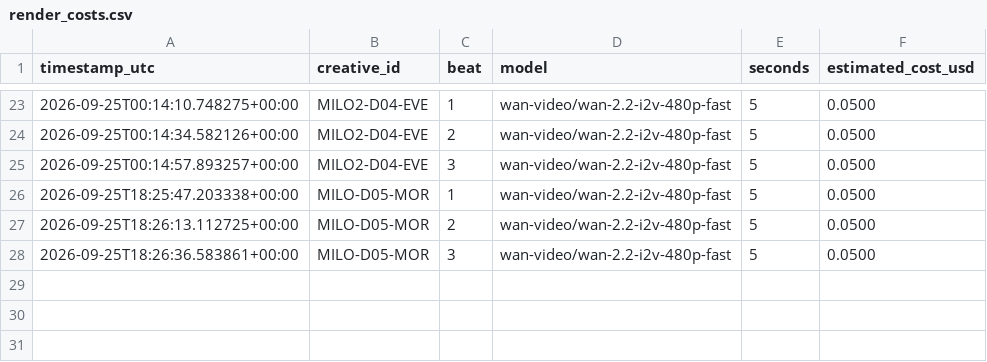
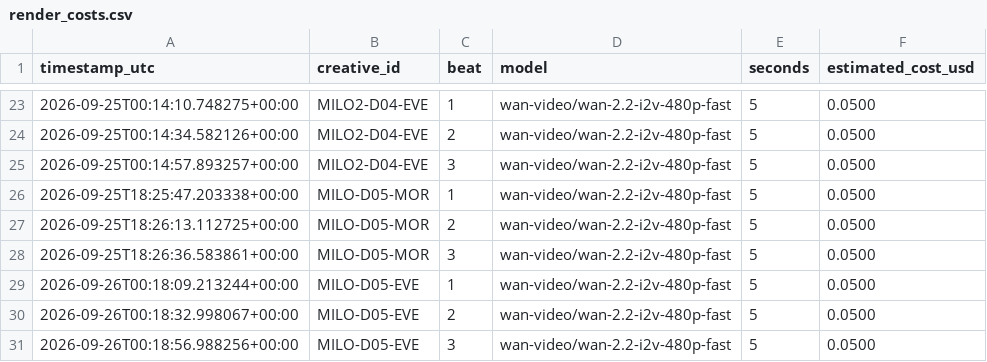
Before and after one commit to dkgrissom-tech/Ora-auto, a CSV file: brands/toolstack/learnings/render_costs.csv, drawn as a sheet; only a part is shown, gaps mark what is left out.

Commit message:
toolstack: render next queued short [skip ci]

```diff
--- a/brands/toolstack/learnings/render_costs.csv
+++ b/brands/toolstack/learnings/render_costs.csv
@@ -28 +28,4 @@ timestamp_utc,creative_id,beat,model,seconds,estimated_cost_usd
 2026-09-25T18:26:36.583861+00:00,MILO-D05-MOR,3,wan-video/wan-2.2-i2v-480p-fast,5,0.0500
+2026-09-26T00:18:09.213244+00:00,MILO-D05-EVE,1,wan-video/wan-2.2-i2v-480p-fast,5,0.0500
+2026-09-26T00:18:32.998067+00:00,MILO-D05-EVE,2,wan-video/wan-2.2-i2v-480p-fast,5,0.0500
+2026-09-26T00:18:56.988256+00:00,MILO-D05-EVE,3,wan-video/wan-2.2-i2v-480p-fast,5,0.0500
```
Also changed, not shown: brands/toolstack/queue.csv, 2 other files.
